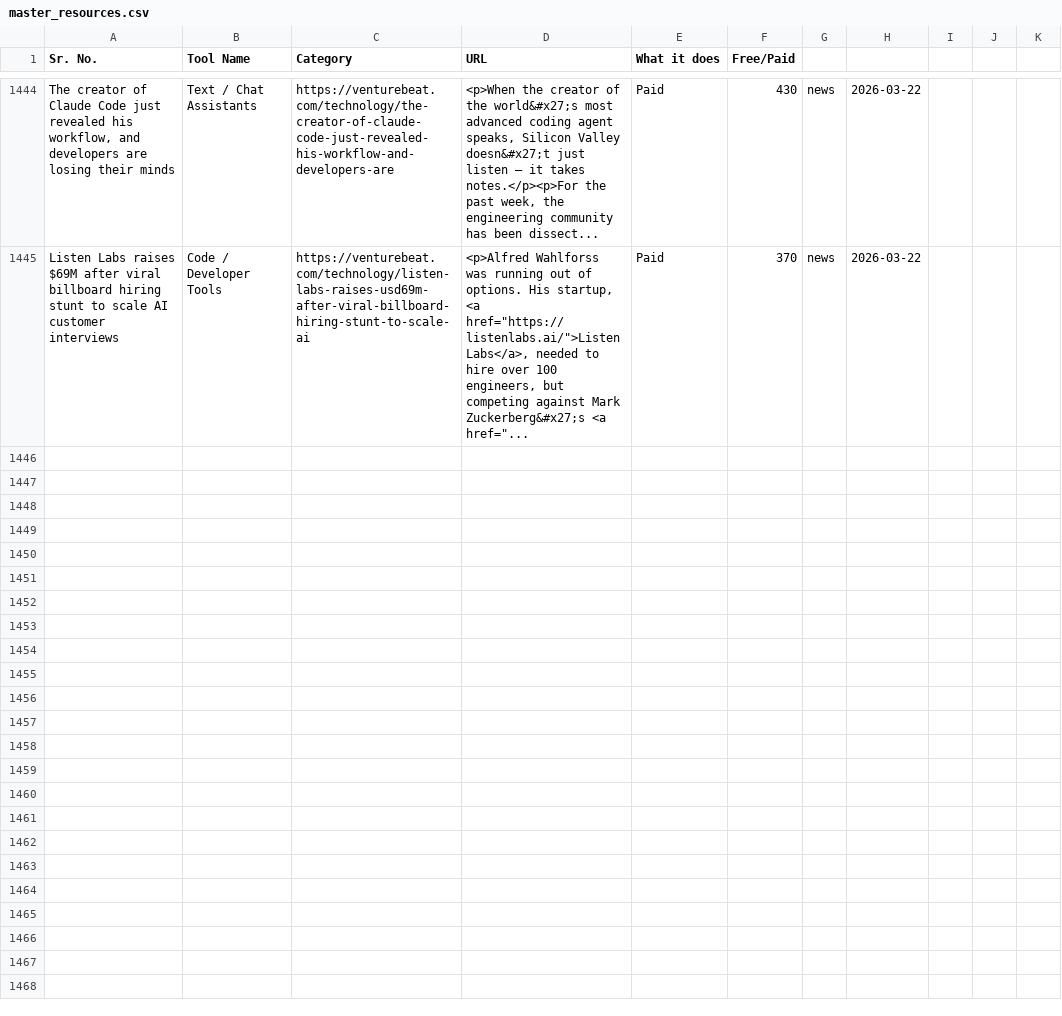
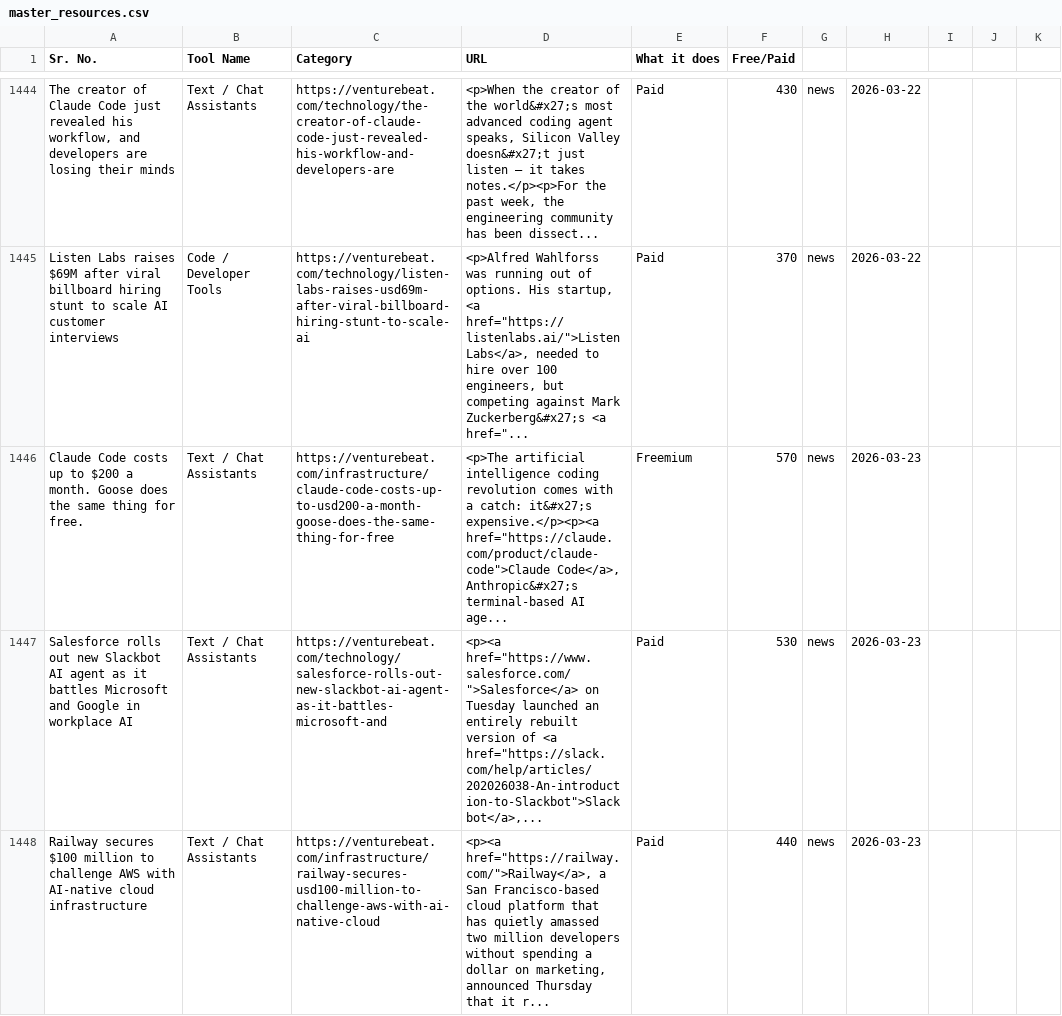
Before and after one commit to viraj89/ai-resources-and-tools, a CSV file: data/master_resources.csv, drawn as a sheet; only a part is shown, gaps mark what is left out; the diff covers the shown part only; the diff names each change by its address in the sheet, - before the commit and + after, or states it on an @@ line.

```diff
--- a/data/master_resources.csv
+++ b/data/master_resources.csv
+row 1446: Claude Code costs up to $200 a month. Goose does the same thing for free. | Text / Chat Assistants | https://venturebeat.com/infrastructure/claude-code-costs-up-to-usd200-a-month-goose-does-the-same-thing-for-free | <p>The artificial intelligence coding revolution comes with a catch: it&#x27;s expensive.</p><p><a href="https://claude.com/product/claude-code">Claude Code</a>, Anthropic&#x27;s terminal-based AI age... | Freemium | 570 | news | 2026-03-23
+row 1447: Salesforce rolls out new Slackbot AI agent as it battles Microsoft and Google in workplace AI | Text / Chat Assistants | https://venturebeat.com/technology/salesforce-rolls-out-new-slackbot-ai-agent-as-it-battles-microsoft-and | <p><a href="https://www.salesforce.com/">Salesforce</a> on Tuesday launched an entirely rebuilt version of <a href="https://slack.com/help/articles/202026038-An-introduction-to-Slackbot">Slackbot</a>,... | Paid | 530 | news | 2026-03-23
+row 1448: Railway secures $100 million to challenge AWS with AI-native cloud infrastructure | Text / Chat Assistants | https://venturebeat.com/infrastructure/railway-secures-usd100-million-to-challenge-aws-with-ai-native-cloud | <p><a href="https://railway.com/">Railway</a>, a San Francisco-based cloud platform that has quietly amassed two million developers without spending a dollar on marketing, announced Thursday that it r... | Paid | 440 | news | 2026-03-23
```
Also changed, not shown: 2 added rows elsewhere in this file, 5 other files.
